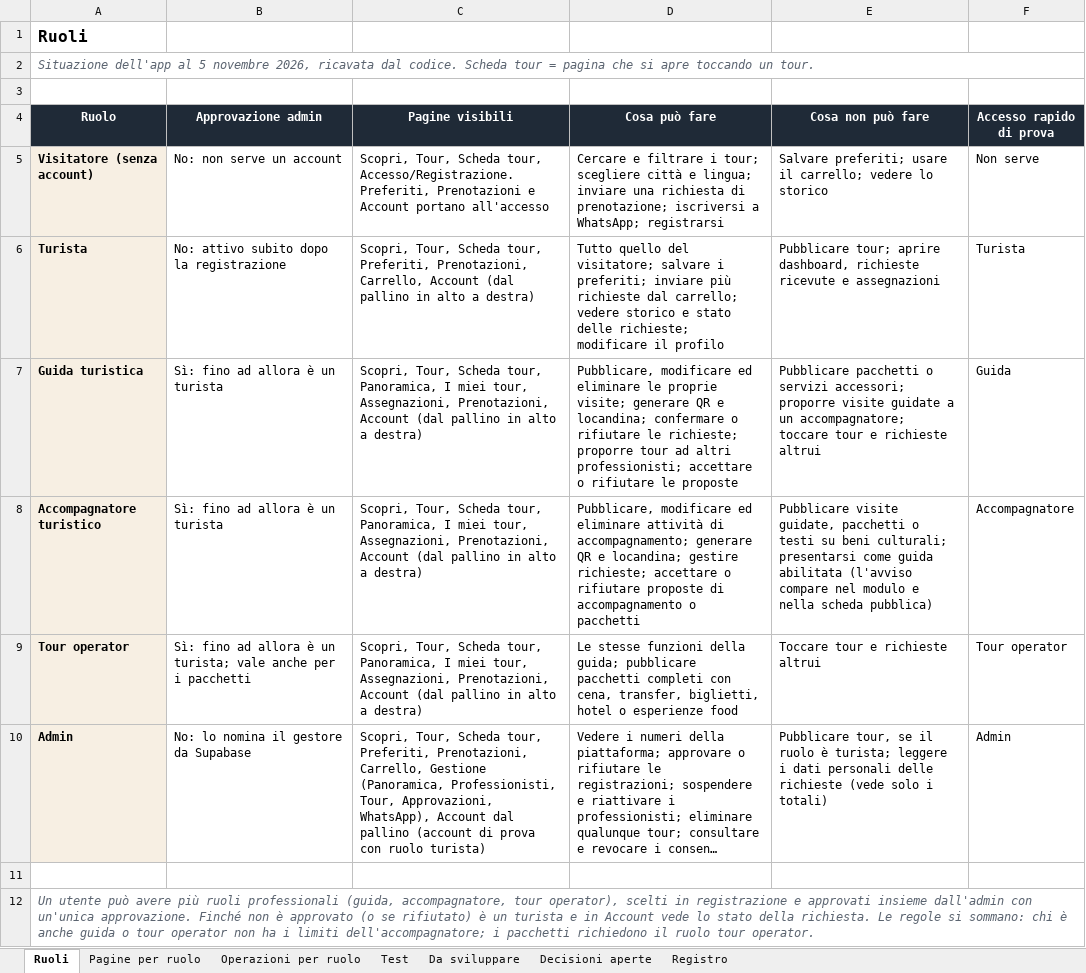
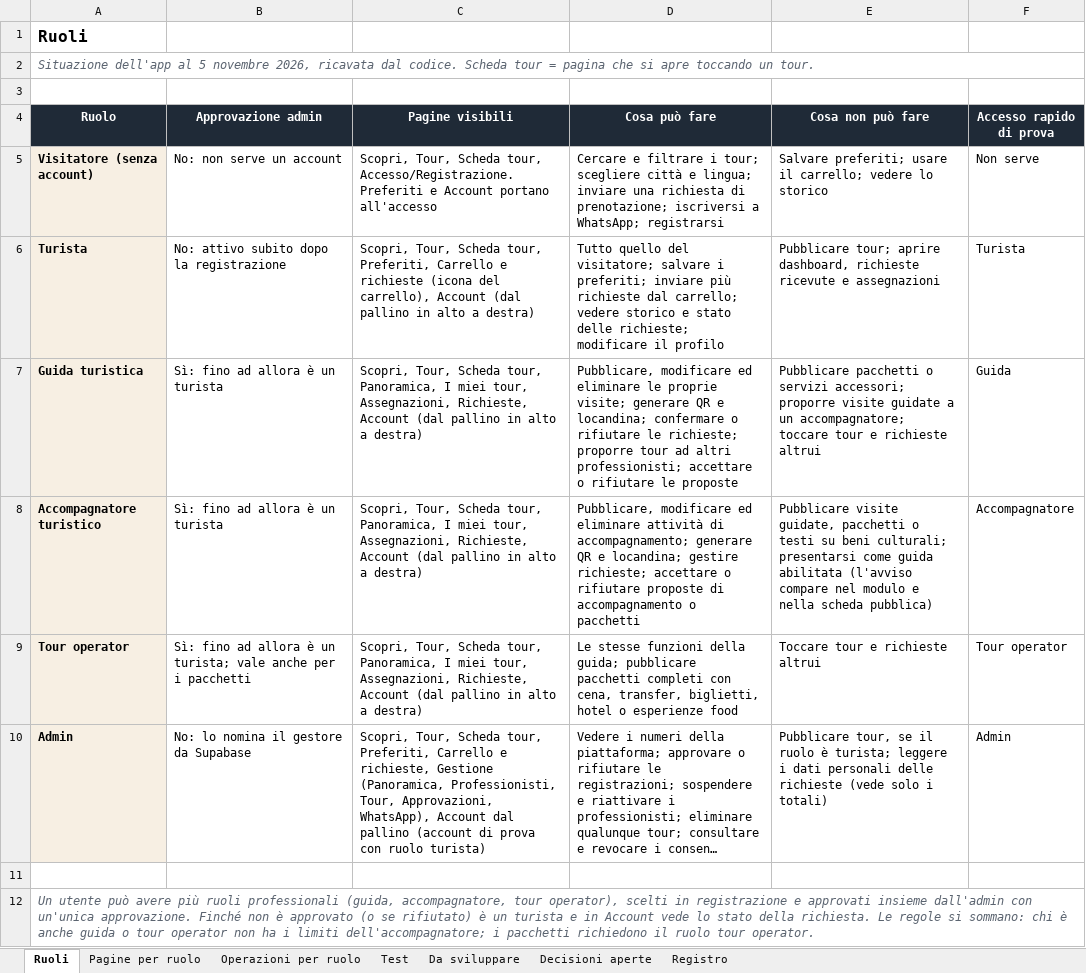
Before and after one commit to AlexJJJava/guidatour, an Excel workbook: flutter/docs/GuidaTour_Ruoli_e_Funzionalita.xlsx, sheet Ruoli, drawn as a sheet; long unchanged cells end in …; values as stored, in another font and other column widths than the file's, no borders; conditional formats not drawn; the diff names each change by its address in the sheet, - before the commit and + after, or states it on an @@ line.

```diff
--- a/flutter/docs/GuidaTour_Ruoli_e_Funzionalita.xlsx (sheet Ruoli)
+++ b/flutter/docs/GuidaTour_Ruoli_e_Funzionalita.xlsx (sheet Ruoli)
-C5 (Pagine visibili): …tour, Accesso/Registrazione. Preferiti, Prenotazioni e Account…
+C5 (Pagine visibili): …tour, Accesso/Registrazione. Preferiti e Account…
-C6 (Pagine visibili): …tour, Preferiti, Prenotazioni, Carrello, Account (dal…
+C6 (Pagine visibili): …tour, Preferiti, Carrello e richieste (icona del carrello), Account (dal…
-C7:C9 (Pagine visibili): …tour, Assegnazioni, Prenotazioni, Account (dal…
+C7:C9 (Pagine visibili): …tour, Assegnazioni, Richieste, Account (dal…
-C10 (Pagine visibili): …tour, Preferiti, Prenotazioni, Carrello, Gestione (Panoramica,…
+C10 (Pagine visibili): …tour, Preferiti, Carrello e richieste, Gestione (Panoramica,…
```
Also changed, not shown: sheet Pagine per ruolo, sheet Registro, sheet Test, 1 other file.
